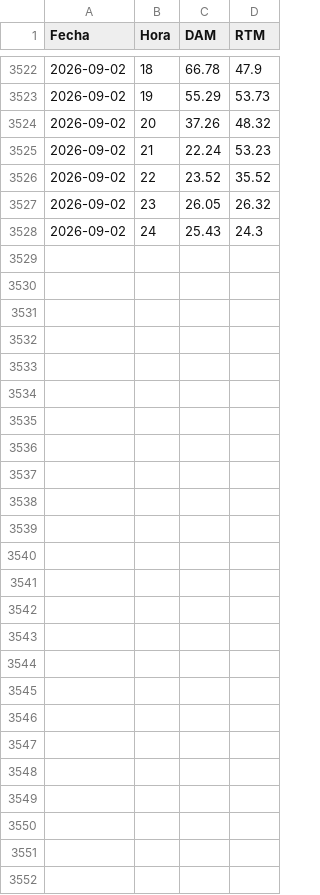
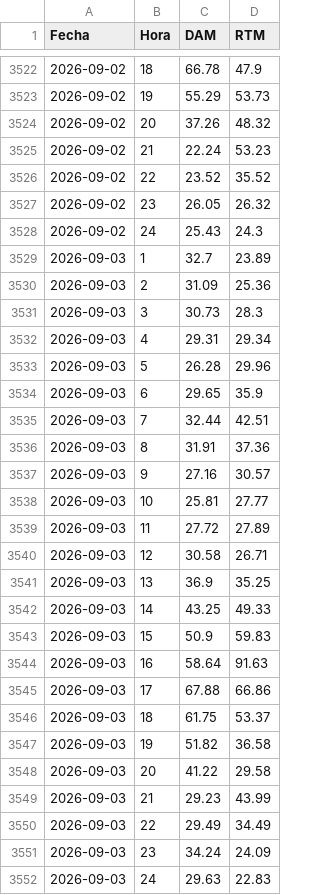
Before and after one commit to AlanSMX/Precios-ERCOT, a CSV file: DC_R.csv, drawn as a sheet; only a part is shown, gaps mark what is left out; the diff names each change by its address in the sheet, - before the commit and + after, or states it on an @@ line.

```diff
--- a/DC_R.csv
+++ b/DC_R.csv
+row 3529: 2026-09-03 | 1 | 32.7 | 23.89
+row 3530: 2026-09-03 | 2 | 31.09 | 25.36
+row 3531: 2026-09-03 | 3 | 30.73 | 28.3
+row 3532: 2026-09-03 | 4 | 29.31 | 29.34
+row 3533: 2026-09-03 | 5 | 26.28 | 29.96
+row 3534: 2026-09-03 | 6 | 29.65 | 35.9
+row 3535: 2026-09-03 | 7 | 32.44 | 42.51
+row 3536: 2026-09-03 | 8 | 31.91 | 37.36
+row 3537: 2026-09-03 | 9 | 27.16 | 30.57
+row 3538: 2026-09-03 | 10 | 25.81 | 27.77
+row 3539: 2026-09-03 | 11 | 27.72 | 27.89
+row 3540: 2026-09-03 | 12 | 30.58 | 26.71
+row 3541: 2026-09-03 | 13 | 36.9 | 35.25
+row 3542: 2026-09-03 | 14 | 43.25 | 49.33
+row 3543: 2026-09-03 | 15 | 50.9 | 59.83
+row 3544: 2026-09-03 | 16 | 58.64 | 91.63
+row 3545: 2026-09-03 | 17 | 67.88 | 66.86
+row 3546: 2026-09-03 | 18 | 61.75 | 53.37
+row 3547: 2026-09-03 | 19 | 51.82 | 36.58
+row 3548: 2026-09-03 | 20 | 41.22 | 29.58
+row 3549: 2026-09-03 | 21 | 29.23 | 43.99
+row 3550: 2026-09-03 | 22 | 29.49 | 34.49
+row 3551: 2026-09-03 | 23 | 34.24 | 24.09
+row 3552: 2026-09-03 | 24 | 29.63 | 22.83
```
Also changed, not shown: DC_L.csv.
